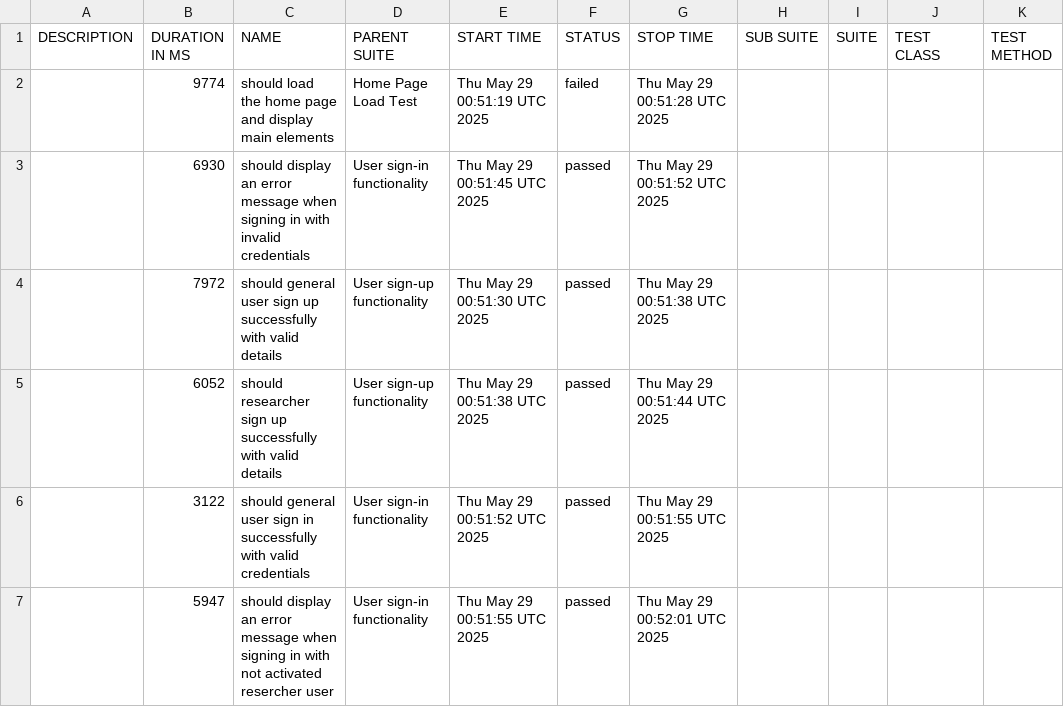
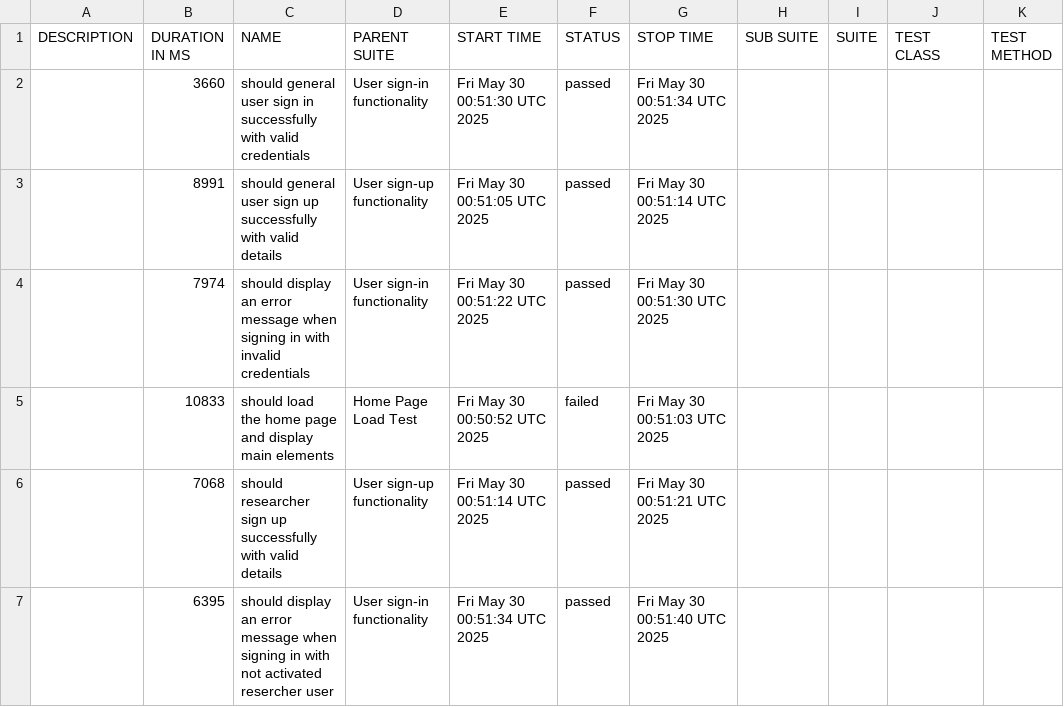
Before and after one commit to udanawetthasinghe/dis, a CSV file: data/suites.csv, drawn as a sheet.

```diff
--- a/data/suites.csv
+++ b/data/suites.csv
@@ -1,7 +1,7 @@
 "DESCRIPTION","DURATION IN MS","NAME","PARENT SUITE","START TIME","STATUS","STOP TIME","SUB SUITE","SUITE","TEST CLASS","TEST METHOD"
-"","9774","should load the home page and display main elements","Home Page Load Test","Thu May 29 00:51:19 UTC 2025","failed","Thu May 29 00:51:28 UTC 2025","","","",""
-"","6930","should display an error message when signing in with invalid credentials","User sign-in functionality","Thu May 29 00:51:45 UTC 2025","passed","Thu May 29 00:51:52 UTC 2025","","","",""
-"","7972","should general user sign up successfully with valid details","User sign-up functionality","Thu May 29 00:51:30 UTC 2025","passed","Thu May 29 00:51:38 UTC 2025","","","",""
-"","6052","should researcher sign up successfully with valid details","User sign-up functionality","Thu May 29 00:51:38 UTC 2025","passed","Thu May 29 00:51:44 UTC 2025","","","",""
-"","3122","should general user sign in successfully with valid credentials","User sign-in functionality","Thu May 29 00:51:52 UTC 2025","passed","Thu May 29 00:51:55 UTC 2025","","","",""
-"","5947","should display an error message when signing in with not activated resercher user","User sign-in functionality","Thu May 29 00:51:55 UTC 2025","passed","Thu May 29 00:52:01 UTC 2025","","","",""
+"","3660","should general user sign in successfully with valid credentials","User sign-in functionality","Fri May 30 00:51:30 UTC 2025","passed","Fri May 30 00:51:34 UTC 2025","","","",""
+"","8991","should general user sign up successfully with valid details","User sign-up functionality","Fri May 30 00:51:05 UTC 2025","passed","Fri May 30 00:51:14 UTC 2025","","","",""
+"","7974","should display an error message when signing in with invalid credentials","User sign-in functionality","Fri May 30 00:51:22 UTC 2025","passed","Fri May 30 00:51:30 UTC 2025","","","",""
+"","10833","should load the home page and display main elements","Home Page Load Test","Fri May 30 00:50:52 UTC 2025","failed","Fri May 30 00:51:03 UTC 2025","","","",""
+"","7068","should researcher sign up successfully with valid details","User sign-up functionality","Fri May 30 00:51:14 UTC 2025","passed","Fri May 30 00:51:21 UTC 2025","","","",""
+"","6395","should display an error message when signing in with not activated resercher user","User sign-in functionality","Fri May 30 00:51:34 UTC 2025","passed","Fri May 30 00:51:40 UTC 2025","","","",""
```
Also changed, not shown: 27 other files.
